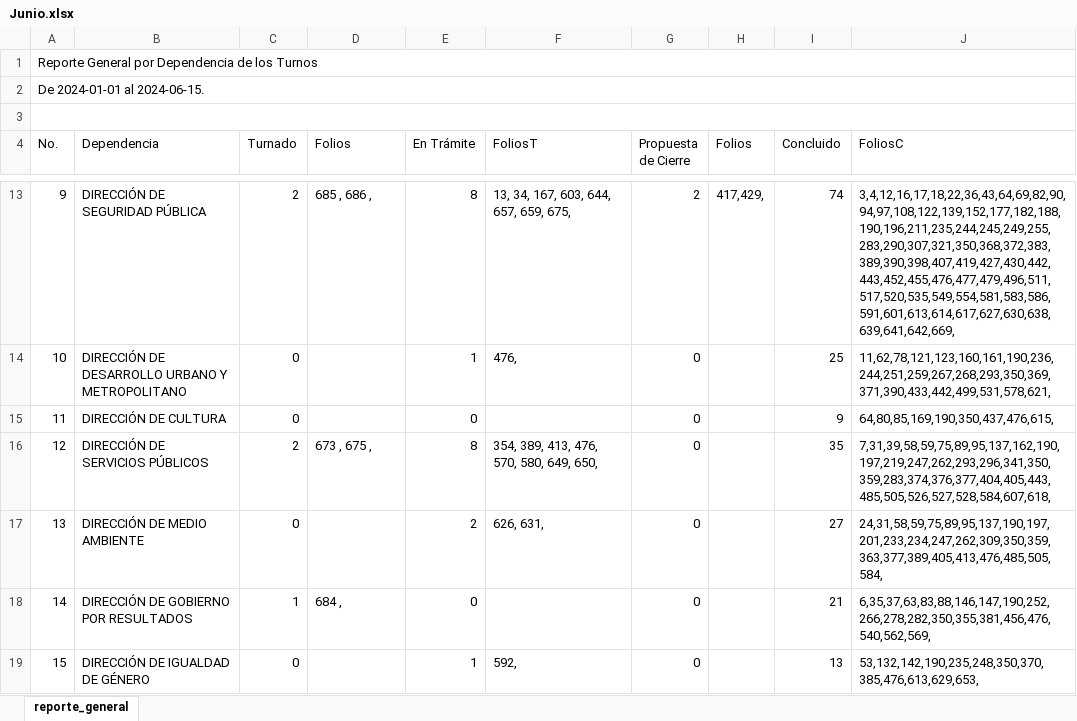
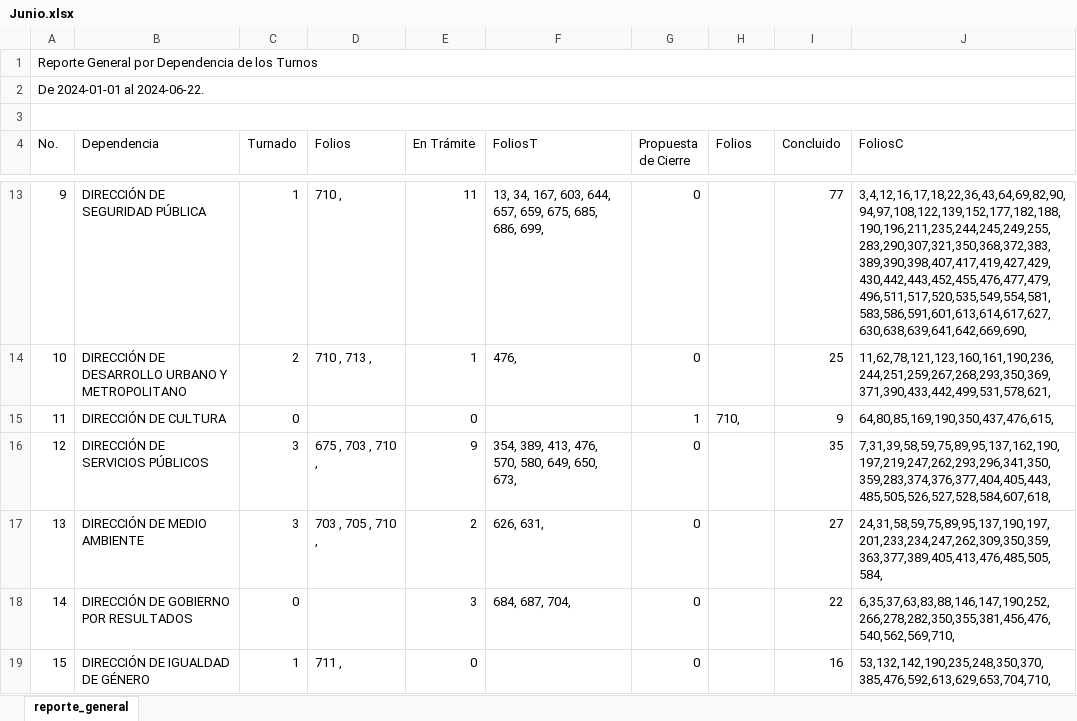
Before and after one commit to DimitryGarces/Horus, an Excel workbook: py/Junio.xlsx, sheet reporte_general, drawn as a sheet; only a part is shown, gaps mark what is left out; values as stored, in another font and other column widths than the file's, no cell formats; the diff covers the shown part only; the diff names each change by its address in the sheet, - before the commit and + after, or states it on an @@ line.

```diff
--- a/py/Junio.xlsx (sheet reporte_general)
+++ b/py/Junio.xlsx (sheet reporte_general)
-A2 (No.): De 2024-01-01 al 2024-06-15.
+A2 (No.): De 2024-01-01 al 2024-06-22.
-C13 (Turnado): 2
+C13 (Turnado): 1
-D13 (Folios): 685 , 686 ,
+D13 (Folios): 710 ,
-E13 (En Trámite): 8
+E13 (En Trámite): 11
-F13 (FoliosT): 13, 34, 167, 603, 644, 657, 659, 675,
+F13 (FoliosT): 13, 34, 167, 603, 644, 657, 659, 675, 685, 686, 699,
-G13 (Propuesta de Cierre): 2
+G13 (Propuesta de Cierre): 0
-H13 (Folios): 417,429,
+H13 (Folios): (empty)
-I13 (Concluido): 74
+I13 (Concluido): 77
-J13 (FoliosC): 3,4,12,16,17,18,22,36,43,64,69,82,90,94,97,108,122,139,152,177,182,188,190,196,211,235,244,245,249,255,283,290,307,321,350,368,372,383,389,390,398,407,419,427,430,442,443,452,455,476,477,479,496,511,517,520,535,549,554,581,583,586,591,601,613,614,617,627,630,638,639,641,642,669,
+J13 (FoliosC): 3,4,12,16,17,18,22,36,43,64,69,82,90,94,97,108,122,139,152,177,182,188,190,196,211,235,244,245,249,255,283,290,307,321,350,368,372,383,389,390,398,407,417,419,427,429,430,442,443,452,455,476,477,479,496,511,517,520,535,549,554,581,583,586,591,601,613,614,617,627,630,638,639,641,642,669,690,
-C14 (Turnado): 0
+C14 (Turnado): 2
-D14 (Folios): (empty)
+D14 (Folios): 710 , 713 ,
-G15 (Propuesta de Cierre): 0
+G15 (Propuesta de Cierre): 1
-H15 (Folios): (empty)
+H15 (Folios): 710,
-C16 (Turnado): 2
+C16 (Turnado): 3
-D16 (Folios): 673 , 675 ,
+D16 (Folios): 675 , 703 , 710 ,
-E16 (En Trámite): 8
+E16 (En Trámite): 9
-F16 (FoliosT): 354, 389, 413, 476, 570, 580, 649, 650,
+F16 (FoliosT): 354, 389, 413, 476, 570, 580, 649, 650, 673,
-C17 (Turnado): 0
+C17 (Turnado): 3
-D17 (Folios): (empty)
+D17 (Folios): 703 , 705 , 710 ,
-C18 (Turnado): 1
+C18 (Turnado): 0
-D18 (Folios): 684 ,
+D18 (Folios): (empty)
-E18 (En Trámite): 0
+E18 (En Trámite): 3
-F18 (FoliosT): (empty)
+F18 (FoliosT): 684, 687, 704,
-I18 (Concluido): 21
+I18 (Concluido): 22
-J18 (FoliosC): 6,35,37,63,83,88,146,147,190,252,266,278,282,350,355,381,456,476,540,562,569,
+J18 (FoliosC): 6,35,37,63,83,88,146,147,190,252,266,278,282,350,355,381,456,476,540,562,569,710,
-C19 (Turnado): 0
+C19 (Turnado): 1
-D19 (Folios): (empty)
+D19 (Folios): 711 ,
-E19 (En Trámite): 1
+E19 (En Trámite): 0
-F19 (FoliosT): 592,
+F19 (FoliosT): (empty)
-I19 (Concluido): 13
+I19 (Concluido): 16
-J19 (FoliosC): 53,132,142,190,235,248,350,370,385,476,613,629,653,
+J19 (FoliosC): 53,132,142,190,235,248,350,370,385,476,592,613,629,653,704,710,
```
Also changed, not shown: 1 added row, 1 removed row and 117 edited cells elsewhere in this sheet, cell formats, py/Direcc.xlsx, 7 other files.
